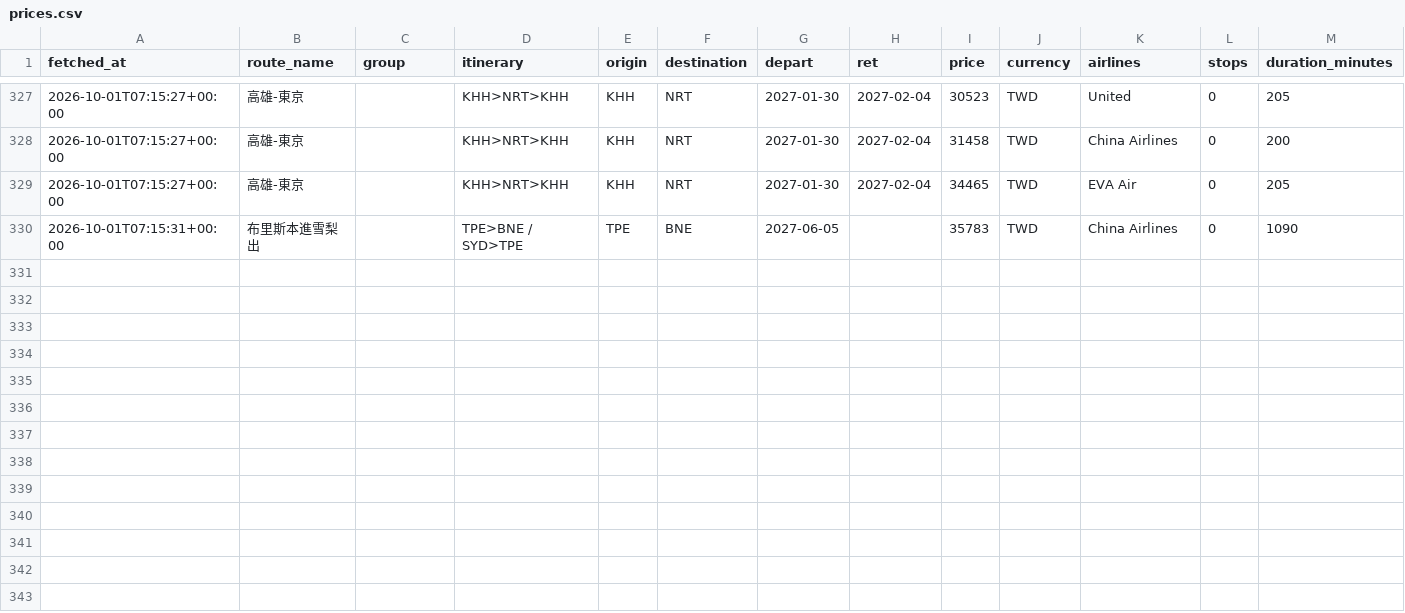
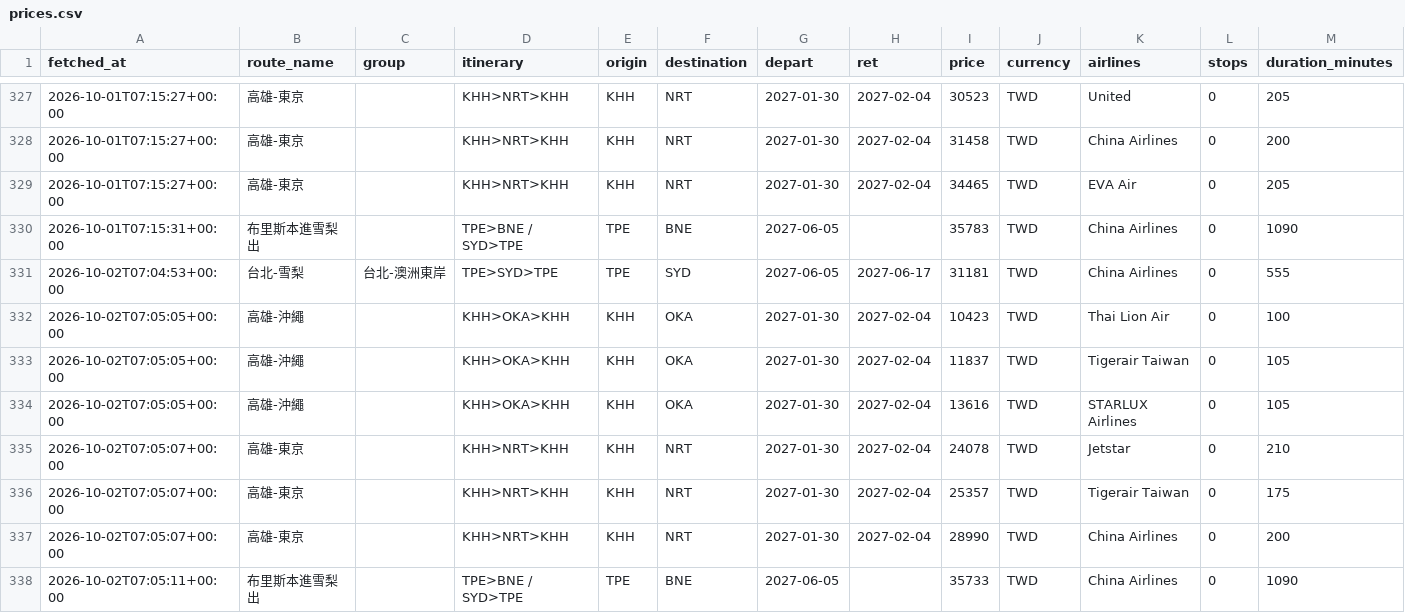
Before and after one commit to freshrogerchang-dev/Flight-tickets-tracker, a CSV file: data/prices.csv, drawn as a sheet; only a part is shown, gaps mark what is left out; rows hold the shown columns only; the diff names each change by its address in the sheet, - before the commit and + after, or states it on an @@ line.

```diff
--- a/data/prices.csv
+++ b/data/prices.csv
+row 331: 2026-10-02T07:04:53+00:00 | 台北-雪梨 | 台北-澳洲東岸 | TPE>SYD>TPE | TPE | SYD | 2027-06-05 | 2027-06-17 | 31181 | TWD | China Airlines | 0 | 555
+row 332: 2026-10-02T07:05:05+00:00 | 高雄-沖繩 |  | KHH>OKA>KHH | KHH | OKA | 2027-01-30 | 2027-02-04 | 10423 | TWD | Thai Lion Air | 0 | 100
+row 333: 2026-10-02T07:05:05+00:00 | 高雄-沖繩 |  | KHH>OKA>KHH | KHH | OKA | 2027-01-30 | 2027-02-04 | 11837 | TWD | Tigerair Taiwan | 0 | 105
+row 334: 2026-10-02T07:05:05+00:00 | 高雄-沖繩 |  | KHH>OKA>KHH | KHH | OKA | 2027-01-30 | 2027-02-04 | 13616 | TWD | STARLUX Airlines | 0 | 105
+row 335: 2026-10-02T07:05:07+00:00 | 高雄-東京 |  | KHH>NRT>KHH | KHH | NRT | 2027-01-30 | 2027-02-04 | 24078 | TWD | Jetstar | 0 | 210
+row 336: 2026-10-02T07:05:07+00:00 | 高雄-東京 |  | KHH>NRT>KHH | KHH | NRT | 2027-01-30 | 2027-02-04 | 25357 | TWD | Tigerair Taiwan | 0 | 175
+row 337: 2026-10-02T07:05:07+00:00 | 高雄-東京 |  | KHH>NRT>KHH | KHH | NRT | 2027-01-30 | 2027-02-04 | 28990 | TWD | China Airlines | 0 | 200
+row 338: 2026-10-02T07:05:11+00:00 | 布里斯本進雪梨出 |  | TPE>BNE / SYD>TPE | TPE | BNE | 2027-06-05 |  | 35733 | TWD | China Airlines | 0 | 1090
```
